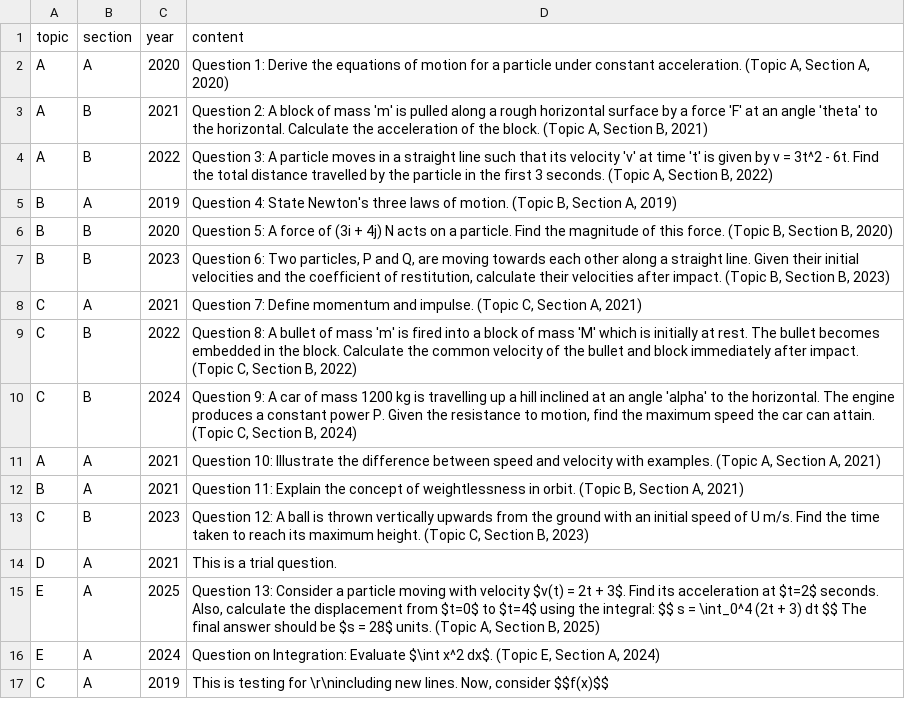
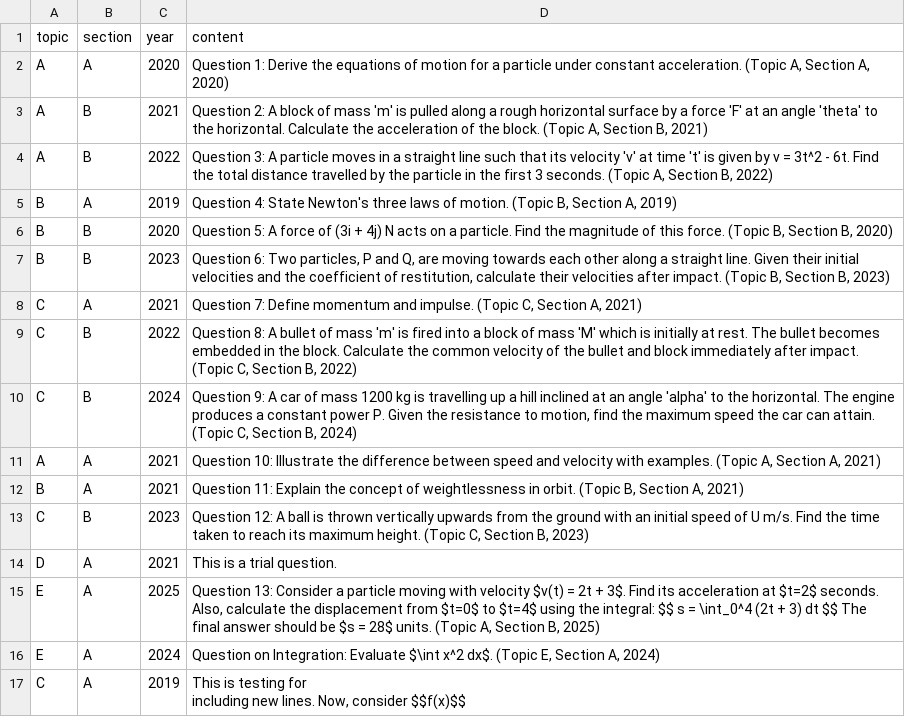
Before and after one commit to GHSMrAlvinChan/m1GHSpastpaperquestionbank, a CSV file: questions.csv, drawn as a sheet.

Commit message:
Update questions.csv - testing newline

```diff
--- a/questions.csv
+++ b/questions.csv
@@ -16,2 +16,3 @@ E,A,2025,"Question 13: Consider a particle moving with velocity $v(t) = 2t + 3$.
 E,A,2024,"Question on Integration: Evaluate $\int x^2 dx$. (Topic E, Section A, 2024)"
-C,A,2019,"This is testing for \r\nincluding new lines. Now, consider $$f(x)$$"
+C,A,2019,"This is testing for
+including new lines. Now, consider $$f(x)$$"
```
